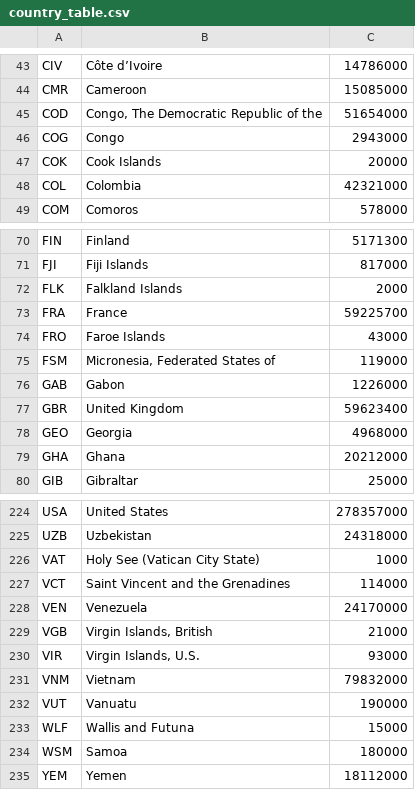
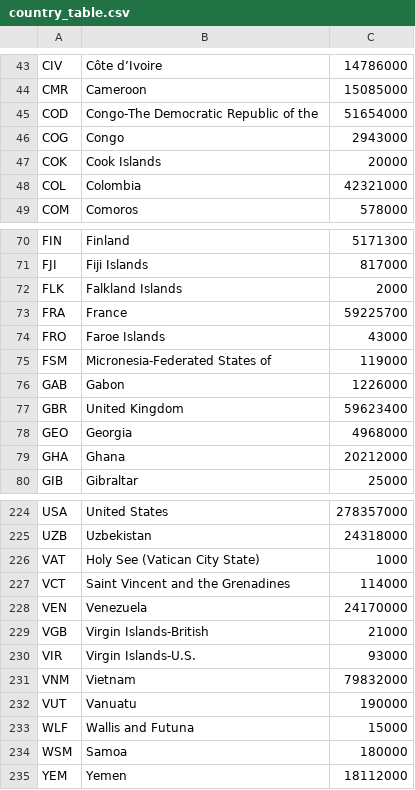
Before and after one commit to jamesesilvia/CS542, a CSV file: Project_3/schema/country_table.csv, drawn as a sheet; only a part is shown, gaps mark what is left out.

Commit message:
Formatting country table for parsing errors

```diff
--- a/Project_3/schema/country_table.csv
+++ b/Project_3/schema/country_table.csv
@@ -44,3 +44,3 @@ CIV,Côte d’Ivoire,14786000
 CMR,Cameroon,15085000
-COD,"Congo, The Democratic Republic of the",51654000
+COD,Congo-The Democratic Republic of the,51654000
 COG,Congo,2943000
@@ -74,3 +74,3 @@ FRA,France,59225700
 FRO,Faroe Islands,43000
-FSM,"Micronesia, Federated States of",119000
+FSM,Micronesia-Federated States of,119000
 GAB,Gabon,1226000
@@ -228,4 +228,4 @@ VCT,Saint Vincent and the Grenadines,114000
 VEN,Venezuela,24170000
-VGB,"Virgin Islands, British",21000
-VIR,"Virgin Islands, U.S.",93000
+VGB,Virgin Islands-British,21000
+VIR,Virgin Islands-U.S.,93000
 VNM,Vietnam,79832000
```
